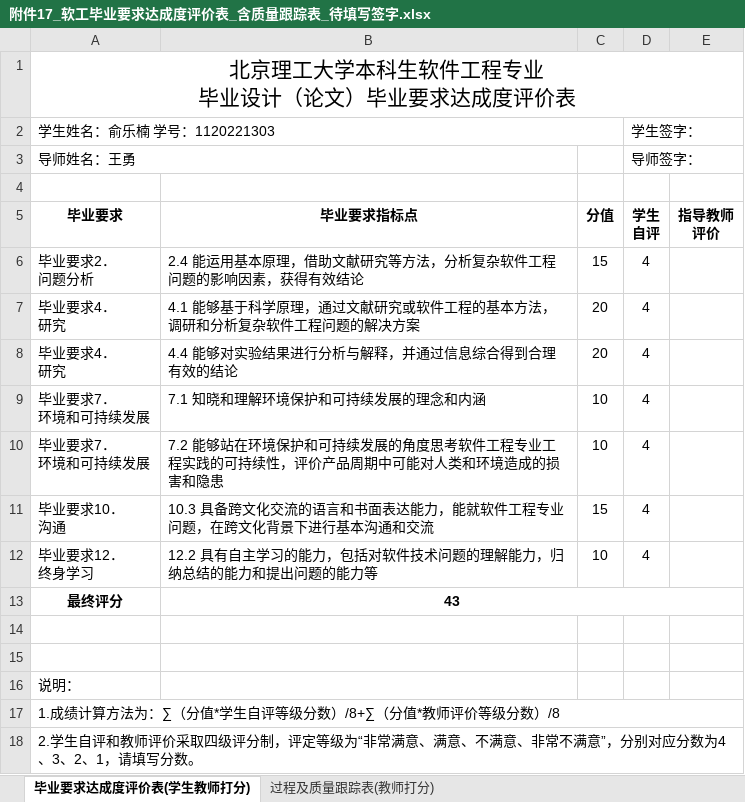
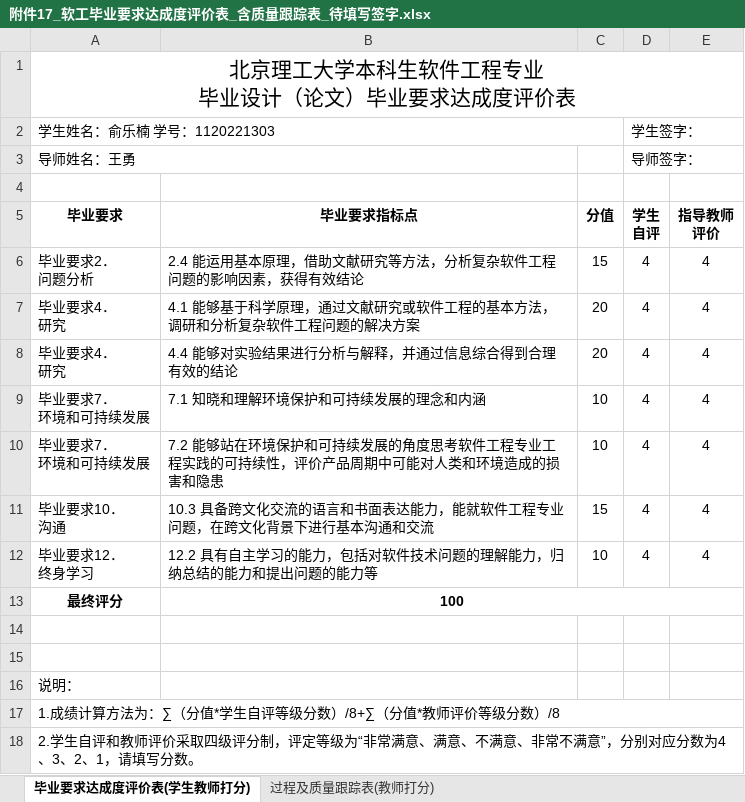
Before and after one commit to Vel044/robotdoc, an Excel workbook: 毕设论文/本次答辩提交材料_20260525/g_毕业要求达成度表_质量跟踪评价表/附件17_软工毕业要求达成度评价表_含质量跟踪表_待填写签字.xlsx, sheet 毕业要求达成度评价表(学生教师打分), drawn as a sheet; values as stored, in another font and other column widths than the file's, no borders; charts and pictures and conditional formats not drawn; the diff names each change by its address in the sheet, - before the commit and + after, or states it on an @@ line.

```diff
--- a/毕设论文/本次答辩提交材料_20260525/g_毕业要求达成度表_质量跟踪评价表/附件17_软工毕业要求达成度评价表_含质量跟踪表_待填写签字.xlsx (sheet 毕业要求达成度评价表(学生教师打分))
+++ b/毕设论文/本次答辩提交材料_20260525/g_毕业要求达成度表_质量跟踪评价表/附件17_软工毕业要求达成度评价表_含质量跟踪表_待填写签字.xlsx (sheet 毕业要求达成度评价表(学生教师打分))
-E6:E12 (指导教师 评价): (empty)
+E6:E12 (指导教师 评价): 4
-B13 (毕业要求指标点): 43
+B13 (毕业要求指标点): 100
```
Also changed, not shown: sheet 过程及质量跟踪表(教师打分), charts or pictures, 3 other files.
